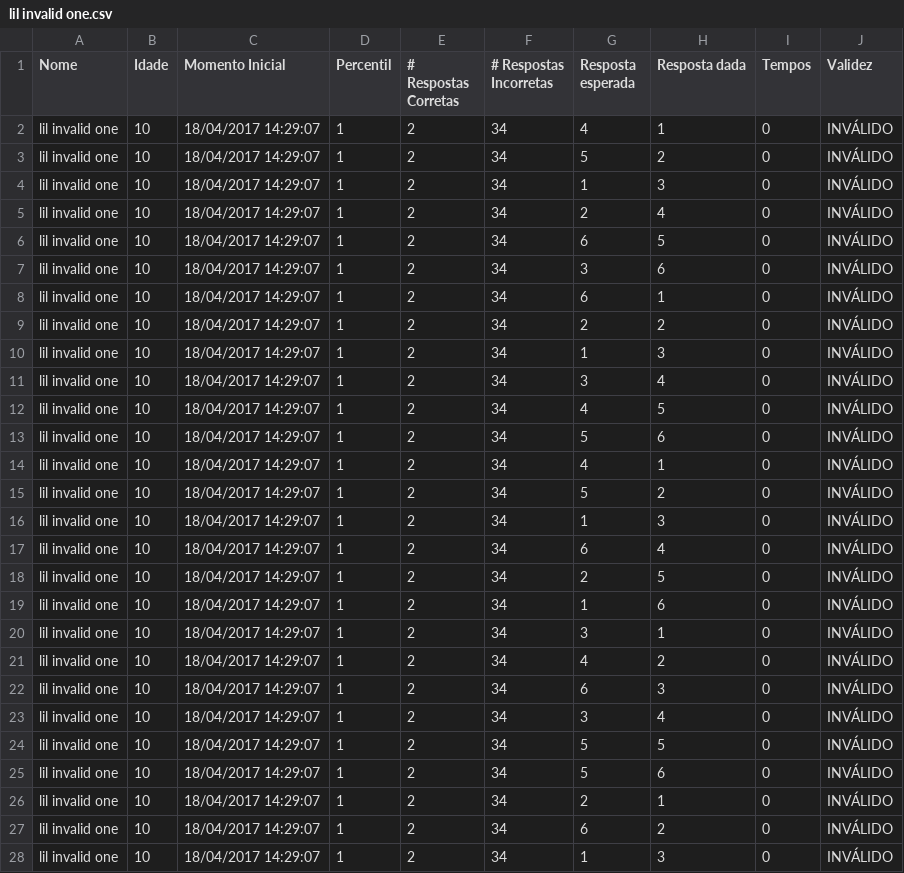
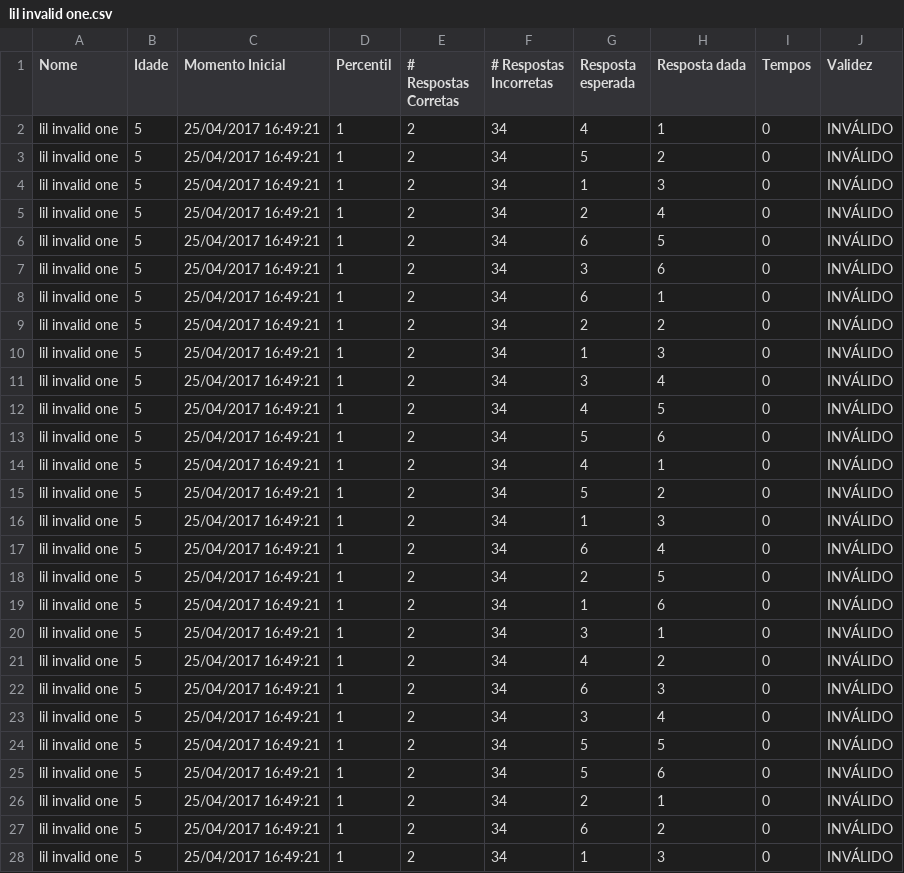
Before and after one commit to lab-neuro-comp/RPM, a CSV file: src/Raven/Testing/bin/Debug/results/lil invalid one.csv, drawn as a sheet; only a part is shown; the diff covers the shown part only.

Commit message:
Calculating percentile on evaluator

```diff
--- a/src/Raven/Testing/bin/Debug/results/lil invalid one.csv
+++ b/src/Raven/Testing/bin/Debug/results/lil invalid one.csv
@@ -1,28 +1,28 @@
 Nome;Idade;Momento Inicial;Percentil;# Respostas Corretas;# Respostas Incorretas;Resposta esperada;Resposta dada;Tempos;Validez
-lil invalid one;10;18/04/2017 14:29:07;1;2;34;4;1;0;INVÁLIDO
-lil invalid one;10;18/04/2017 14:29:07;1;2;34;5;2;0;INVÁLIDO
-lil invalid one;10;18/04/2017 14:29:07;1;2;34;1;3;0;INVÁLIDO
-lil invalid one;10;18/04/2017 14:29:07;1;2;34;2;4;0;INVÁLIDO
-lil invalid one;10;18/04/2017 14:29:07;1;2;34;6;5;0;INVÁLIDO
-lil invalid one;10;18/04/2017 14:29:07;1;2;34;3;6;0;INVÁLIDO
-lil invalid one;10;18/04/2017 14:29:07;1;2;34;6;1;0;INVÁLIDO
-lil invalid one;10;18/04/2017 14:29:07;1;2;34;2;2;0;INVÁLIDO
-lil invalid one;10;18/04/2017 14:29:07;1;2;34;1;3;0;INVÁLIDO
-lil invalid one;10;18/04/2017 14:29:07;1;2;34;3;4;0;INVÁLIDO
-lil invalid one;10;18/04/2017 14:29:07;1;2;34;4;5;0;INVÁLIDO
-lil invalid one;10;18/04/2017 14:29:07;1;2;34;5;6;0;INVÁLIDO
-lil invalid one;10;18/04/2017 14:29:07;1;2;34;4;1;0;INVÁLIDO
-lil invalid one;10;18/04/2017 14:29:07;1;2;34;5;2;0;INVÁLIDO
-lil invalid one;10;18/04/2017 14:29:07;1;2;34;1;3;0;INVÁLIDO
-lil invalid one;10;18/04/2017 14:29:07;1;2;34;6;4;0;INVÁLIDO
-lil invalid one;10;18/04/2017 14:29:07;1;2;34;2;5;0;INVÁLIDO
-lil invalid one;10;18/04/2017 14:29:07;1;2;34;1;6;0;INVÁLIDO
-lil invalid one;10;18/04/2017 14:29:07;1;2;34;3;1;0;INVÁLIDO
-lil invalid one;10;18/04/2017 14:29:07;1;2;34;4;2;0;INVÁLIDO
-lil invalid one;10;18/04/2017 14:29:07;1;2;34;6;3;0;INVÁLIDO
-lil invalid one;10;18/04/2017 14:29:07;1;2;34;3;4;0;INVÁLIDO
-lil invalid one;10;18/04/2017 14:29:07;1;2;34;5;5;0;INVÁLIDO
-lil invalid one;10;18/04/2017 14:29:07;1;2;34;5;6;0;INVÁLIDO
-lil invalid one;10;18/04/2017 14:29:07;1;2;34;2;1;0;INVÁLIDO
-lil invalid one;10;18/04/2017 14:29:07;1;2;34;6;2;0;INVÁLIDO
-lil invalid one;10;18/04/2017 14:29:07;1;2;34;1;3;0;INVÁLIDO
+lil invalid one;5;25/04/2017 16:49:21;1;2;34;4;1;0;INVÁLIDO
+lil invalid one;5;25/04/2017 16:49:21;1;2;34;5;2;0;INVÁLIDO
+lil invalid one;5;25/04/2017 16:49:21;1;2;34;1;3;0;INVÁLIDO
+lil invalid one;5;25/04/2017 16:49:21;1;2;34;2;4;0;INVÁLIDO
+lil invalid one;5;25/04/2017 16:49:21;1;2;34;6;5;0;INVÁLIDO
+lil invalid one;5;25/04/2017 16:49:21;1;2;34;3;6;0;INVÁLIDO
+lil invalid one;5;25/04/2017 16:49:21;1;2;34;6;1;0;INVÁLIDO
+lil invalid one;5;25/04/2017 16:49:21;1;2;34;2;2;0;INVÁLIDO
+lil invalid one;5;25/04/2017 16:49:21;1;2;34;1;3;0;INVÁLIDO
+lil invalid one;5;25/04/2017 16:49:21;1;2;34;3;4;0;INVÁLIDO
+lil invalid one;5;25/04/2017 16:49:21;1;2;34;4;5;0;INVÁLIDO
+lil invalid one;5;25/04/2017 16:49:21;1;2;34;5;6;0;INVÁLIDO
+lil invalid one;5;25/04/2017 16:49:21;1;2;34;4;1;0;INVÁLIDO
+lil invalid one;5;25/04/2017 16:49:21;1;2;34;5;2;0;INVÁLIDO
+lil invalid one;5;25/04/2017 16:49:21;1;2;34;1;3;0;INVÁLIDO
+lil invalid one;5;25/04/2017 16:49:21;1;2;34;6;4;0;INVÁLIDO
+lil invalid one;5;25/04/2017 16:49:21;1;2;34;2;5;0;INVÁLIDO
+lil invalid one;5;25/04/2017 16:49:21;1;2;34;1;6;0;INVÁLIDO
+lil invalid one;5;25/04/2017 16:49:21;1;2;34;3;1;0;INVÁLIDO
+lil invalid one;5;25/04/2017 16:49:21;1;2;34;4;2;0;INVÁLIDO
+lil invalid one;5;25/04/2017 16:49:21;1;2;34;6;3;0;INVÁLIDO
+lil invalid one;5;25/04/2017 16:49:21;1;2;34;3;4;0;INVÁLIDO
+lil invalid one;5;25/04/2017 16:49:21;1;2;34;5;5;0;INVÁLIDO
+lil invalid one;5;25/04/2017 16:49:21;1;2;34;5;6;0;INVÁLIDO
+lil invalid one;5;25/04/2017 16:49:21;1;2;34;2;1;0;INVÁLIDO
+lil invalid one;5;25/04/2017 16:49:21;1;2;34;6;2;0;INVÁLIDO
+lil invalid one;5;25/04/2017 16:49:21;1;2;34;1;3;0;INVÁLIDO
```
Also changed, not shown: 18 edited cells elsewhere in this file, src/Raven/Testing/bin/Debug/results/lil partially correct one.csv, src/Raven/Testing/bin/Debug/results/lil valid one.csv, 8 other files.
